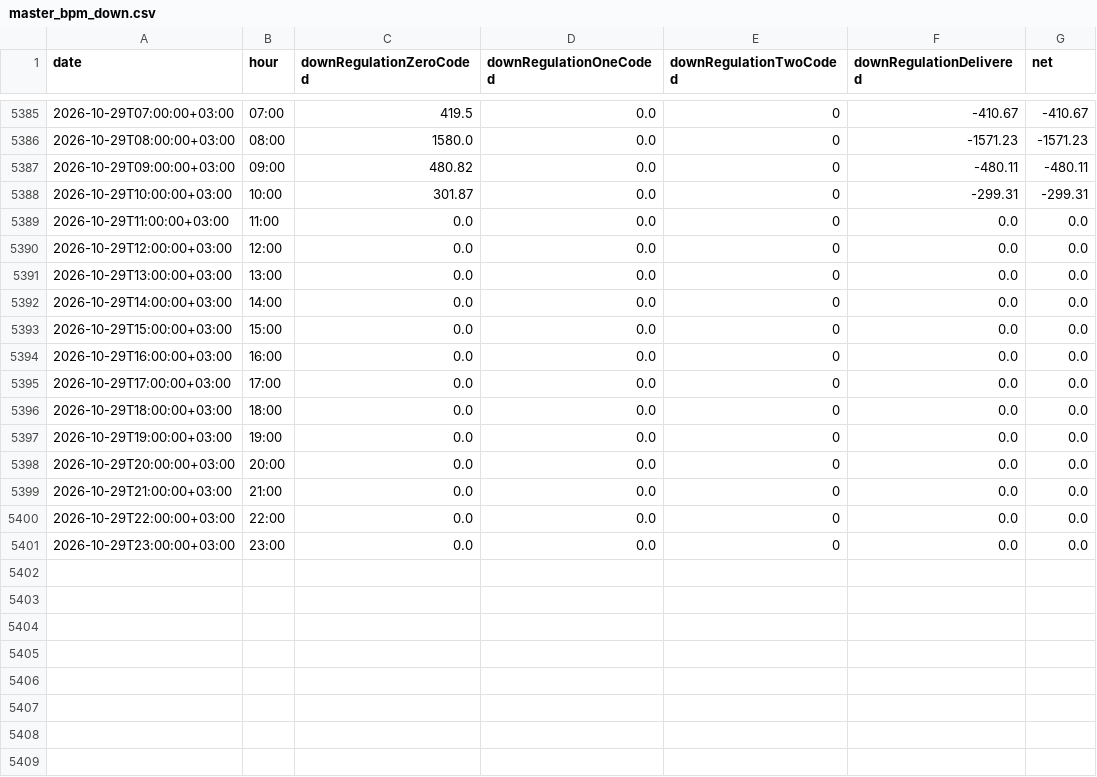
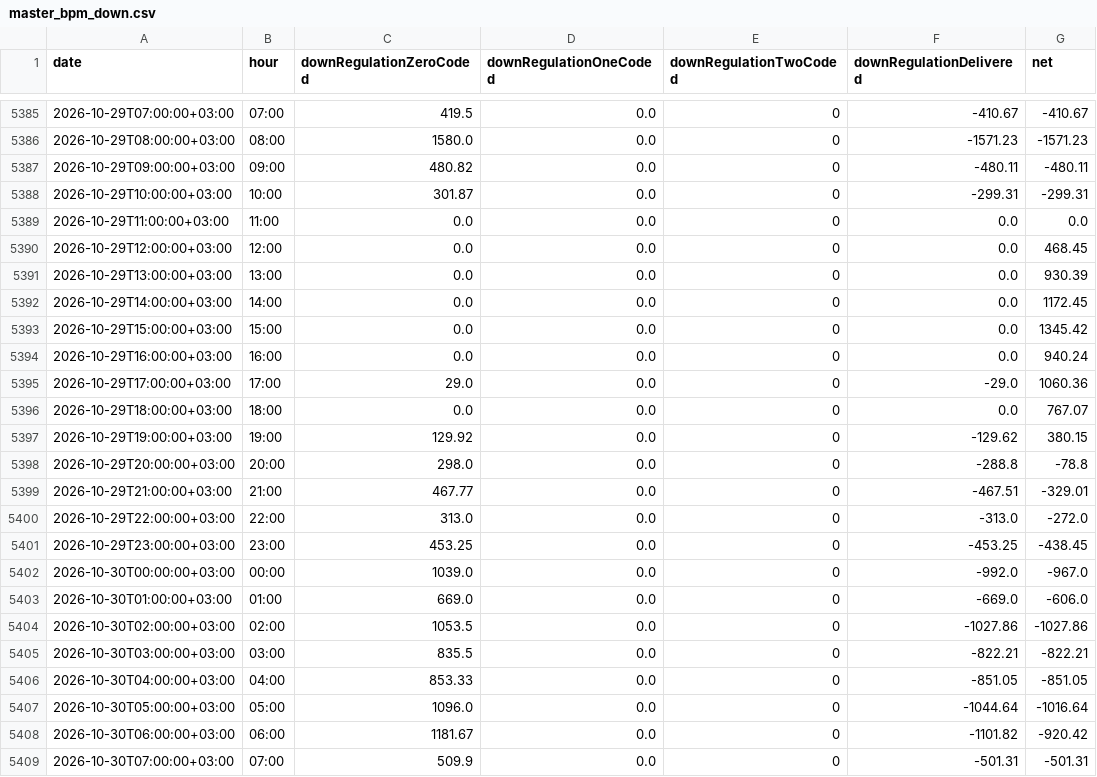
Before and after one commit to BRSTKL/turkey-power-trading, a CSV file: data/processed/master_bpm_down.csv, drawn as a sheet; only a part is shown, gaps mark what is left out; the diff covers the shown part only.

```diff
--- a/data/processed/master_bpm_down.csv
+++ b/data/processed/master_bpm_down.csv
@@ -5389,13 +5389,21 @@
 2026-10-29T11:00:00+03:00,11:00,0.0,0.0,0,0.0,0.0
-2026-10-29T12:00:00+03:00,12:00,0.0,0.0,0,0.0,0.0
-2026-10-29T13:00:00+03:00,13:00,0.0,0.0,0,0.0,0.0
-2026-10-29T14:00:00+03:00,14:00,0.0,0.0,0,0.0,0.0
-2026-10-29T15:00:00+03:00,15:00,0.0,0.0,0,0.0,0.0
-2026-10-29T16:00:00+03:00,16:00,0.0,0.0,0,0.0,0.0
-2026-10-29T17:00:00+03:00,17:00,0.0,0.0,0,0.0,0.0
-2026-10-29T18:00:00+03:00,18:00,0.0,0.0,0,0.0,0.0
-2026-10-29T19:00:00+03:00,19:00,0.0,0.0,0,0.0,0.0
-2026-10-29T20:00:00+03:00,20:00,0.0,0.0,0,0.0,0.0
-2026-10-29T21:00:00+03:00,21:00,0.0,0.0,0,0.0,0.0
-2026-10-29T22:00:00+03:00,22:00,0.0,0.0,0,0.0,0.0
-2026-10-29T23:00:00+03:00,23:00,0.0,0.0,0,0.0,0.0
+2026-10-29T12:00:00+03:00,12:00,0.0,0.0,0,0.0,468.45
+2026-10-29T13:00:00+03:00,13:00,0.0,0.0,0,0.0,930.39
+2026-10-29T14:00:00+03:00,14:00,0.0,0.0,0,0.0,1172.45
+2026-10-29T15:00:00+03:00,15:00,0.0,0.0,0,0.0,1345.42
+2026-10-29T16:00:00+03:00,16:00,0.0,0.0,0,0.0,940.24
+2026-10-29T17:00:00+03:00,17:00,29.0,0.0,0,-29.0,1060.36
+2026-10-29T18:00:00+03:00,18:00,0.0,0.0,0,0.0,767.07
+2026-10-29T19:00:00+03:00,19:00,129.92,0.0,0,-129.62,380.15
+2026-10-29T20:00:00+03:00,20:00,298.0,0.0,0,-288.8,-78.8
+2026-10-29T21:00:00+03:00,21:00,467.77,0.0,0,-467.51,-329.01
+2026-10-29T22:00:00+03:00,22:00,313.0,0.0,0,-313.0,-272.0
+2026-10-29T23:00:00+03:00,23:00,453.25,0.0,0,-453.25,-438.45
+2026-10-30T00:00:00+03:00,00:00,1039.0,0.0,0,-992.0,-967.0
+2026-10-30T01:00:00+03:00,01:00,669.0,0.0,0,-669.0,-606.0
+2026-10-30T02:00:00+03:00,02:00,1053.5,0.0,0,-1027.86,-1027.86
+2026-10-30T03:00:00+03:00,03:00,835.5,0.0,0,-822.21,-822.21
+2026-10-30T04:00:00+03:00,04:00,853.33,0.0,0,-851.05,-851.05
+2026-10-30T05:00:00+03:00,05:00,1096.0,0.0,0,-1044.64,-1016.64
+2026-10-30T06:00:00+03:00,06:00,1181.67,0.0,0,-1101.82,-920.42
+2026-10-30T07:00:00+03:00,07:00,509.9,0.0,0,-501.31,-501.31
```
Also changed, not shown: 16 added rows elsewhere in this file, data/processed/master_bpm_up.csv, data/processed/master_dgp_smp.csv, 6 other files.
